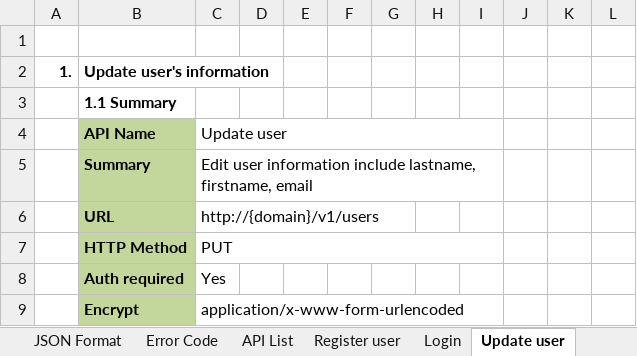
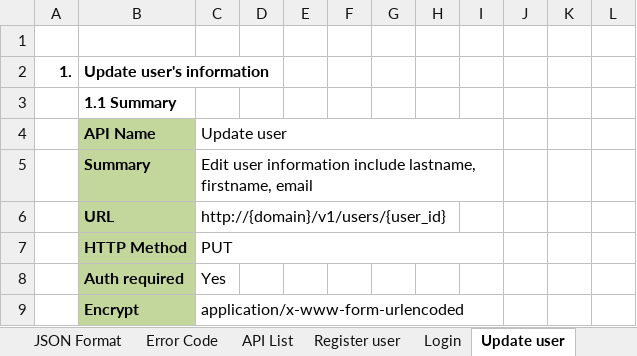
Before and after one commit to lam-vy-mulodo/blog, an Excel workbook: doc/API_Design/API_Spec/BLOG_API_Spec.xlsx, sheet Update user, drawn as a sheet; only a part is shown; values as stored, in another font and other column widths than the file's, no borders; charts and pictures not drawn; the diff names each change by its address in the sheet, - before the commit and + after, or states it on an @@ line.

```diff
--- a/doc/API_Design/API_Spec/BLOG_API_Spec.xlsx (sheet Update user)
+++ b/doc/API_Design/API_Spec/BLOG_API_Spec.xlsx (sheet Update user)
-C6: http://{domain}/v1/users
+C6: http://{domain}/v1/users/{user_id}
```
Also changed, not shown: sheet API List, 2 other files.
